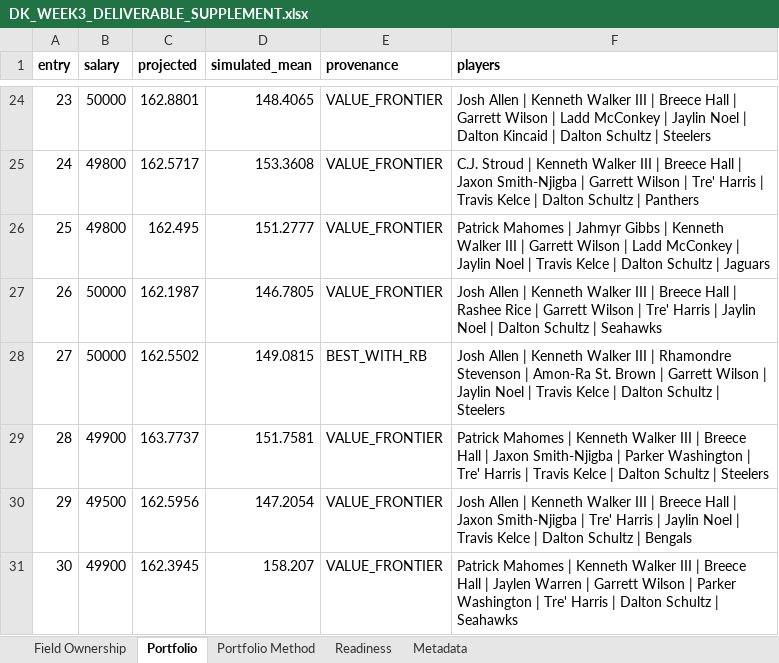
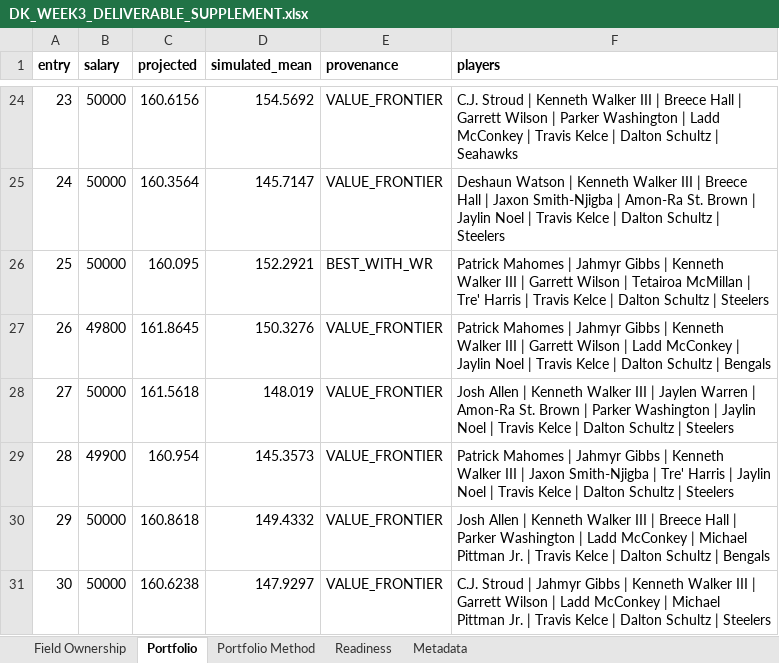
Before and after one commit to 94924676jp-a11y/Nfl, an Excel workbook: nfl/dfs/salaries/DK_WEEK3_DELIVERABLE_SUPPLEMENT.xlsx, sheet Portfolio, drawn as a sheet; only a part is shown, gaps mark what is left out; values as stored, in another font and other column widths than the file's, no borders; the diff covers the shown part only; the diff names each change by its address in the sheet, - before the commit and + after, or states it on an @@ line.

```diff
--- a/nfl/dfs/salaries/DK_WEEK3_DELIVERABLE_SUPPLEMENT.xlsx (sheet Portfolio)
+++ b/nfl/dfs/salaries/DK_WEEK3_DELIVERABLE_SUPPLEMENT.xlsx (sheet Portfolio)
-C24 (projected): 162.8801
+C24 (projected): 160.6156
-D24 (simulated_mean): 148.4065
+D24 (simulated_mean): 154.5692
-F24 (players): Josh Allen | Kenneth Walker III | Breece Hall | Garrett Wilson | Ladd McConkey | Jaylin Noel | Dalton Kincaid | Dalton Schultz | Steelers
+F24 (players): C.J. Stroud | Kenneth Walker III | Breece Hall | Garrett Wilson | Parker Washington | Ladd McConkey | Travis Kelce | Dalton Schultz | Seahawks
-B25:B26 (salary): 49800
+B25:B26 (salary): 50000
-C25 (projected): 162.5717
+C25 (projected): 160.3564
-D25 (simulated_mean): 153.3608
+D25 (simulated_mean): 145.7147
-F25 (players): C.J. Stroud | Kenneth Walker III | Breece Hall | Jaxon Smith-Njigba | Garrett Wilson | Tre' Harris | Travis Kelce | Dalton Schultz | Panthers
+F25 (players): Deshaun Watson | Kenneth Walker III | Breece Hall | Jaxon Smith-Njigba | Amon-Ra St. Brown | Jaylin Noel | Travis Kelce | Dalton Schultz | Steelers
-C26 (projected): 162.495
+C26 (projected): 160.095
-D26 (simulated_mean): 151.2777
+D26 (simulated_mean): 152.2921
-E26 (provenance): VALUE_FRONTIER
+E26 (provenance): BEST_WITH_WR
-F26 (players): …Wilson | Ladd McConkey | Jaylin Noel | Travis Kelce | Dalton Schultz | Jaguars
+F26 (players): …Wilson | Tetairoa McMillan | Tre' Harris | Travis Kelce | Dalton Schultz | Steelers
-B27 (salary): 50000
+B27 (salary): 49800
-C27 (projected): 162.1987
+C27 (projected): 161.8645
-D27 (simulated_mean): 146.7805
+D27 (simulated_mean): 150.3276
-F27 (players): Josh Allen | Kenneth Walker III | Breece Hall | Rashee Rice | Garrett Wilson | Tre' Harris | Jaylin Noel | Dalton Schultz | Seahawks
+F27 (players): Patrick Mahomes | Jahmyr Gibbs | Kenneth Walker III | Garrett Wilson | Ladd McConkey | Jaylin Noel | Travis Kelce | Dalton Schultz | Bengals
-C28 (projected): 162.5502
+C28 (projected): 161.5618
-D28 (simulated_mean): 149.0815
+D28 (simulated_mean): 148.019
-E28 (provenance): BEST_WITH_RB
+E28 (provenance): VALUE_FRONTIER
-F28 (players): …III | Rhamondre Stevenson | Amon-Ra St. Brown | Garrett Wilson | Jaylin…
+F28 (players): …III | Jaylen Warren | Amon-Ra St. Brown | Parker Washington | Jaylin…
-C29 (projected): 163.7737
+C29 (projected): 160.954
-D29 (simulated_mean): 151.7581
+D29 (simulated_mean): 145.3573
-F29 (players): …Mahomes | Kenneth Walker III | Breece Hall | Jaxon Smith-Njigba | Parker Washington | Tre' Harris | Travis…
+F29 (players): …Mahomes | Jahmyr Gibbs | Kenneth Walker III | Jaxon Smith-Njigba | Tre' Harris | Jaylin Noel | Travis…
-B30 (salary): 49500
+B30 (salary): 50000
-C30 (projected): 162.5956
+C30 (projected): 160.8618
-D30 (simulated_mean): 147.2054
+D30 (simulated_mean): 149.4332
-F30 (players): …Hall | Jaxon Smith-Njigba | Tre' Harris | Jaylin Noel | Travis…
+F30 (players): …Hall | Parker Washington | Ladd McConkey | Michael Pittman Jr. | Travis…
-B31 (salary): 49900
+B31 (salary): 50000
-C31 (projected): 162.3945
+C31 (projected): 160.6238
-D31 (simulated_mean): 158.207
+D31 (simulated_mean): 147.9297
-F31 (players): Patrick Mahomes | Kenneth Walker III | Breece Hall | Jaylen Warren | Garrett Wilson | Parker Washington | Tre' Harris | Dalton Schultz | Seahawks
+F31 (players): C.J. Stroud | Jahmyr Gibbs | Kenneth Walker III | Garrett Wilson | Ladd McConkey | Michael Pittman Jr. | Travis Kelce | Dalton Schultz | Steelers
```
Also changed, not shown: 165 edited cells elsewhere in this sheet, sheet Field Ownership, sheet Portfolio Method, sheet Readiness, sheet Metadata, 4 other files.
